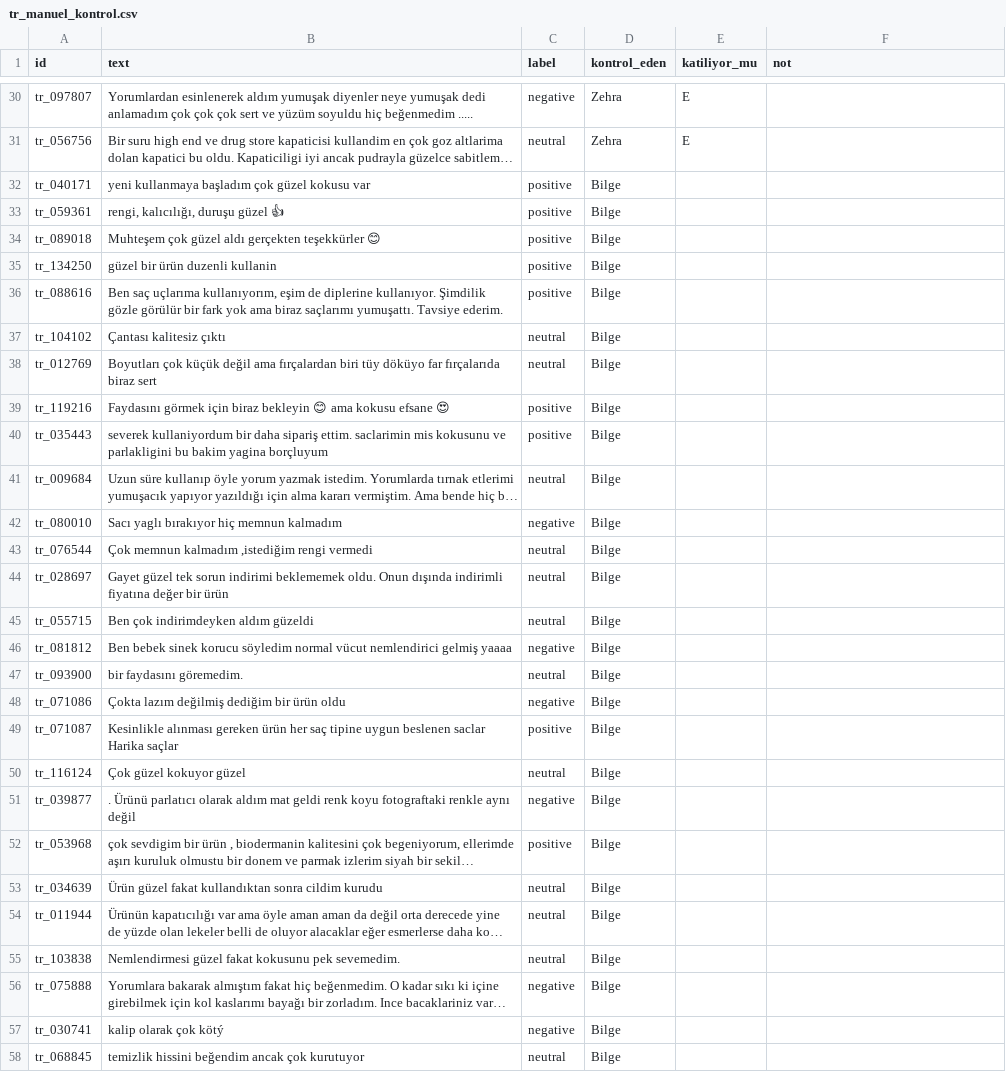
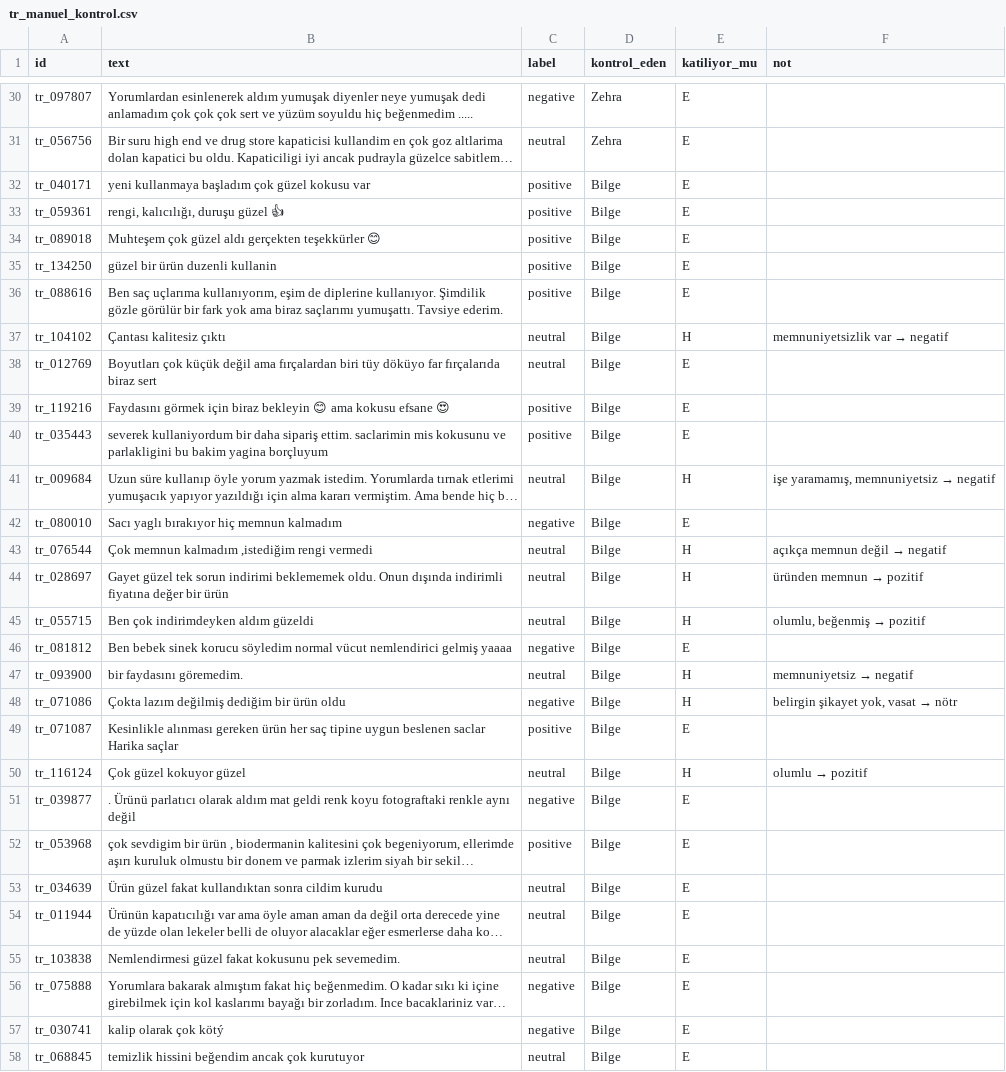
Before and after one commit to bilgeerol/bim448-sentiment, a CSV file: data/processed/tr_manuel_kontrol.csv, drawn as a sheet; only a part is shown, gaps mark what is left out; long unchanged cells end in …; the diff covers the shown part only; the diff names each change by its address in the sheet, - before the commit and + after, or states it on an @@ line.

Commit message:
[Zehra] Manuel kontrol: Bilge'nin cevapları eklendi

```diff
--- a/data/processed/tr_manuel_kontrol.csv
+++ b/data/processed/tr_manuel_kontrol.csv
-E32:E36 (katiliyor_mu): (empty)
+E32:E36 (katiliyor_mu): E
-E37 (katiliyor_mu): (empty)
+E37 (katiliyor_mu): H
@@ F37 (not): (empty) → memnuniyetsizlik var → negatif @@
-E38:E40 (katiliyor_mu): (empty)
+E38:E40 (katiliyor_mu): E
-E41 (katiliyor_mu): (empty)
+E41 (katiliyor_mu): H
@@ F41 (not): (empty) → işe yaramamış, memnuniyetsiz → negatif @@
-E42 (katiliyor_mu): (empty)
+E42 (katiliyor_mu): E
-E43:E45 (katiliyor_mu): (empty)
+E43:E45 (katiliyor_mu): H
@@ F43 (not): (empty) → açıkça memnun değil → negatif @@
@@ F44 (not): (empty) → üründen memnun → pozitif @@
@@ F45 (not): (empty) → olumlu, beğenmiş → pozitif @@
-E46 (katiliyor_mu): (empty)
+E46 (katiliyor_mu): E
-E47:E48 (katiliyor_mu): (empty)
+E47:E48 (katiliyor_mu): H
@@ F47 (not): (empty) → memnuniyetsiz → negatif @@
@@ F48 (not): (empty) → belirgin şikayet yok, vasat → nötr @@
-E49 (katiliyor_mu): (empty)
+E49 (katiliyor_mu): E
-E50 (katiliyor_mu): (empty)
+E50 (katiliyor_mu): H
@@ F50 (not): (empty) → olumlu → pozitif @@
-E51:E58 (katiliyor_mu): (empty)
+E51:E58 (katiliyor_mu): E
```
Also changed, not shown: 3 edited cells elsewhere in this file, data/processed/en_manuel_kontrol.csv.
